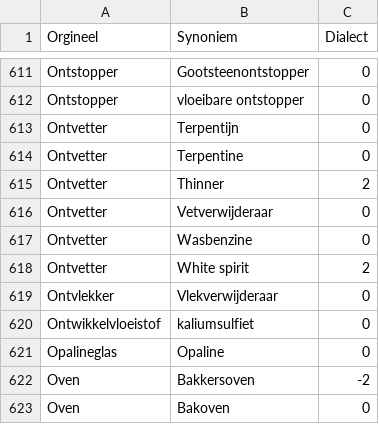
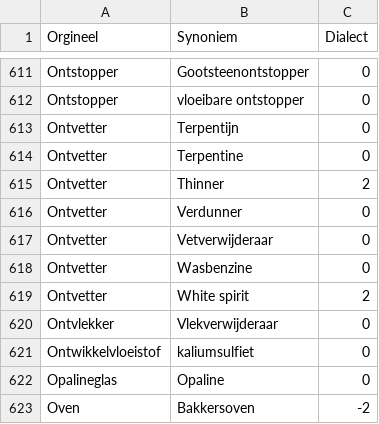
Before and after one commit to hapytex/afvalalfabet, a CSV file: data/synonyms.csv, drawn as a sheet; only a part is shown, gaps mark what is left out; the shorter side is filled out with more unchanged rows; the diff covers the shown part only; the diff names each change by its address in the sheet, - before the commit and + after, or states it on an @@ line.

```diff
--- a/data/synonyms.csv
+++ b/data/synonyms.csv
+row 616: Ontvetter | Verdunner | 0
```
Also changed, not shown: 29 added rows elsewhere in this file, data/data.csv.
